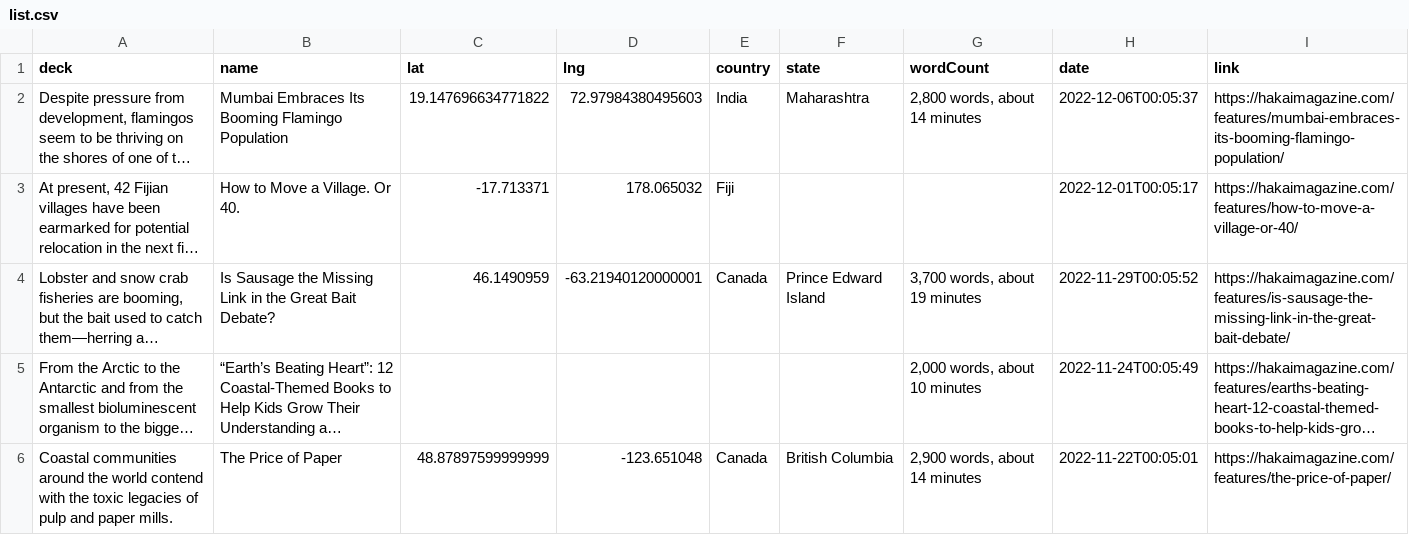
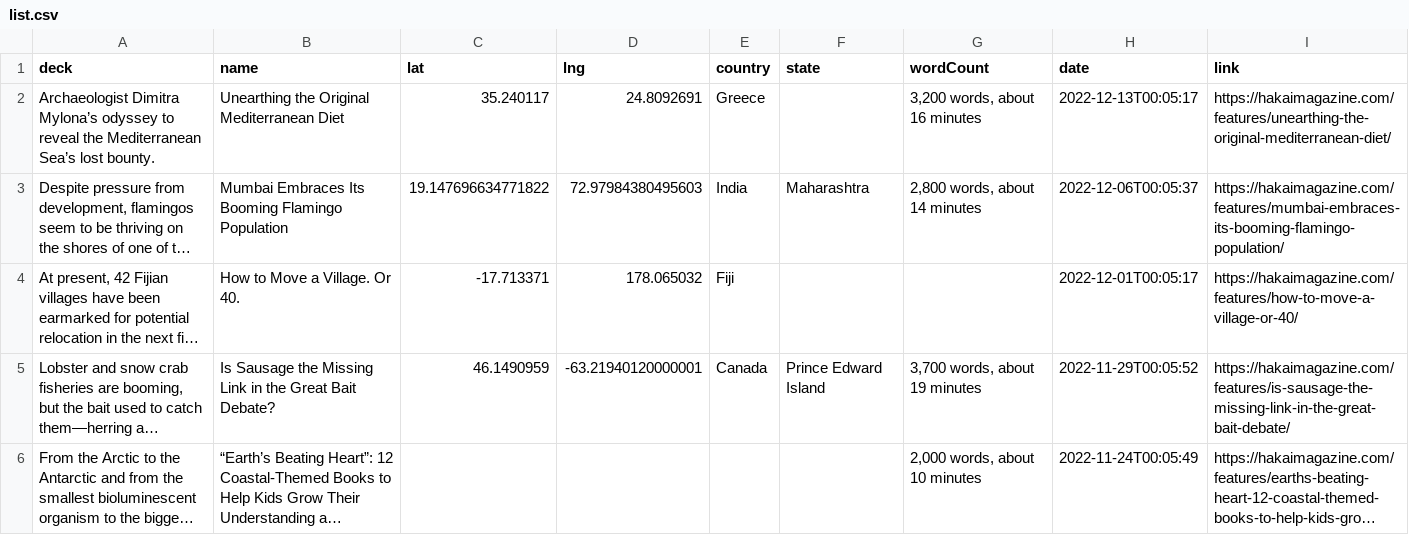
Before and after one commit to HakaiInstitute/magazine-visualizations, a CSV file: list.csv, drawn as a sheet; only a part is shown; the shorter side is filled out with more unchanged rows; long unchanged cells end in …; the diff names each change by its address in the sheet, - before the commit and + after, or states it on an @@ line.

```diff
--- a/list.csv
+++ b/list.csv
+row 2: Archaeologist Dimitra Mylona’s odyssey to reveal the Mediterranean Sea’s lost bounty. | Unearthing the Original Mediterranean Diet | 35.240117 | 24.8092691 | Greece |  | 3,200 words, about 16 minutes | 2022-12-13T00:05:17 | https://hakaimagazine.com/features/unearthing-the-original-mediterranean-diet/
```
